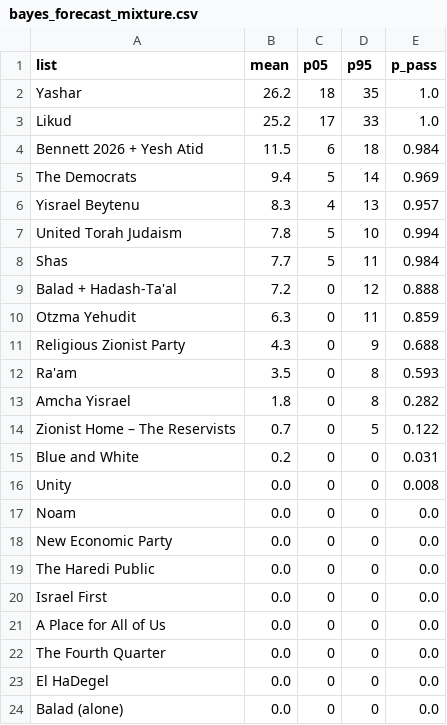
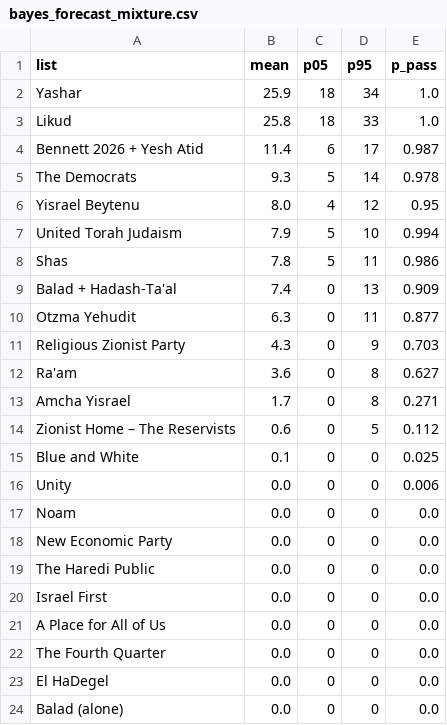
Before and after one commit to idoherling/2026_Election_Model, a CSV file: data/processed/bayes_forecast_mixture.csv, drawn as a sheet.

```diff
--- a/data/processed/bayes_forecast_mixture.csv
+++ b/data/processed/bayes_forecast_mixture.csv
@@ -1,17 +1,17 @@
 list,mean,p05,p95,p_pass
-Yashar,26.2,18,35,1.0
-Likud,25.2,17,33,1.0
-Bennett 2026 + Yesh Atid,11.5,6,18,0.984
-The Democrats,9.4,5,14,0.969
-Yisrael Beytenu,8.3,4,13,0.957
-United Torah Judaism,7.8,5,10,0.994
-Shas,7.7,5,11,0.984
-Balad + Hadash-Ta'al,7.2,0,12,0.888
-Otzma Yehudit,6.3,0,11,0.859
-Religious Zionist Party,4.3,0,9,0.688
-Ra'am,3.5,0,8,0.593
-Amcha Yisrael,1.8,0,8,0.282
-Zionist Home – The Reservists,0.7,0,5,0.122
-Blue and White,0.2,0,0,0.031
-Unity,0.0,0,0,0.008
+Yashar,25.9,18,34,1.0
+Likud,25.8,18,33,1.0
+Bennett 2026 + Yesh Atid,11.4,6,17,0.987
+The Democrats,9.3,5,14,0.978
+Yisrael Beytenu,8.0,4,12,0.95
+United Torah Judaism,7.9,5,10,0.994
+Shas,7.8,5,11,0.986
+Balad + Hadash-Ta'al,7.4,0,13,0.909
+Otzma Yehudit,6.3,0,11,0.877
+Religious Zionist Party,4.3,0,9,0.703
+Ra'am,3.6,0,8,0.627
+Amcha Yisrael,1.7,0,8,0.271
+Zionist Home – The Reservists,0.6,0,5,0.112
+Blue and White,0.1,0,0,0.025
+Unity,0.0,0,0,0.006
 Noam,0.0,0,0,0.0
```
Also changed, not shown: data/processed/government_formation.csv, data/processed/government_sensitivity.csv, 21 other files.
